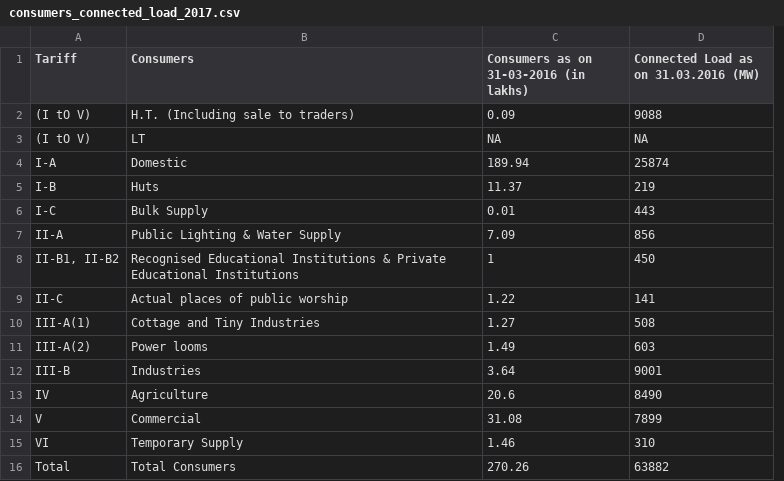
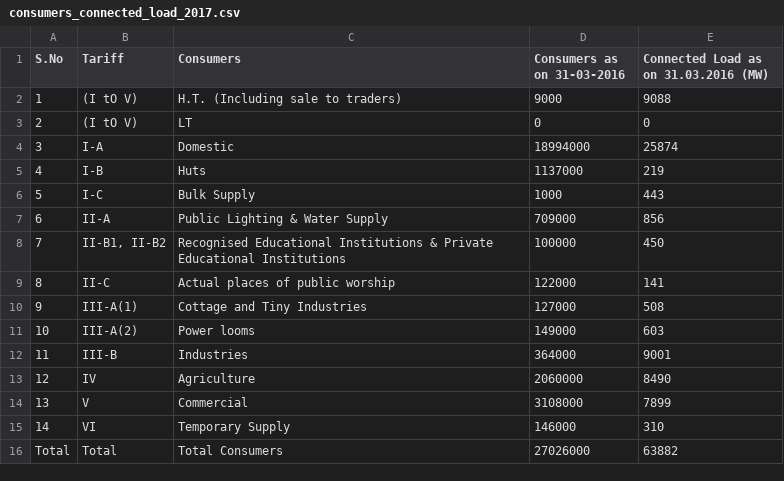
Before and after one commit to OmdenaAI/chennai-india-power-outage, a CSV file: src/tasks/task-02-powerplant-consumption-data-extraction/2011_2020 - Installed Capacity and Generation of Electricity/2017/consumers_connected_load_2017.csv, drawn as a sheet; removed rows and columns are numbered as before the commit, all else as after; the diff names each change by its address in the sheet, - before the commit and + after, or states it on an @@ line.

Commit message:
Standardized the column headings of consumers connected load files

```diff
--- a/src/tasks/task-02-powerplant-consumption-data-extraction/2011_2020 - Installed Capacity and Generation of Electricity/2017/consumers_connected_load_2017.csv
+++ b/src/tasks/task-02-powerplant-consumption-data-extraction/2011_2020 - Installed Capacity and Generation of Electricity/2017/consumers_connected_load_2017.csv
+column A (S.No), rows 2-16: 1 | 2 | 3 | 4 | 5 | 6 | 7 | 8 | 9 | 10 | 11 | 12 | 13 | 14 | Total
-column C, rows 1-16: Consumers as on 31-03-2016 (in lakhs) | 0.09 | NA | 189.94 | 11.37 | 0.01 | 7.09 | 1 | 1.22 | 1.27 | 1.49 | 3.64 | 20.6 | 31.08 | 1.46 | 270.26
+column D (Consumers as on 31-03-2016), rows 2-16: 9000 | 0 | 18994000 | 1137000 | 1000 | 709000 | 100000 | 122000 | 127000 | 149000 | 364000 | 2060000 | 3108000 | 146000 | 27026000
-E3: NA
+E3: 0
```
Also changed, not shown: src/tasks/task-02-powerplant-consumption-data-extraction/2011_2020 - Installed Capacity and Generation of Electricity/2013/consumers_and_connected_load_2013.csv, src/tasks/task-02-powerplant-consumption-data-extraction/2011_2020 - Installed Capacity and Generation of Electricity/2014/consumers_and_connected_load_2014.csv, 6 other files.
